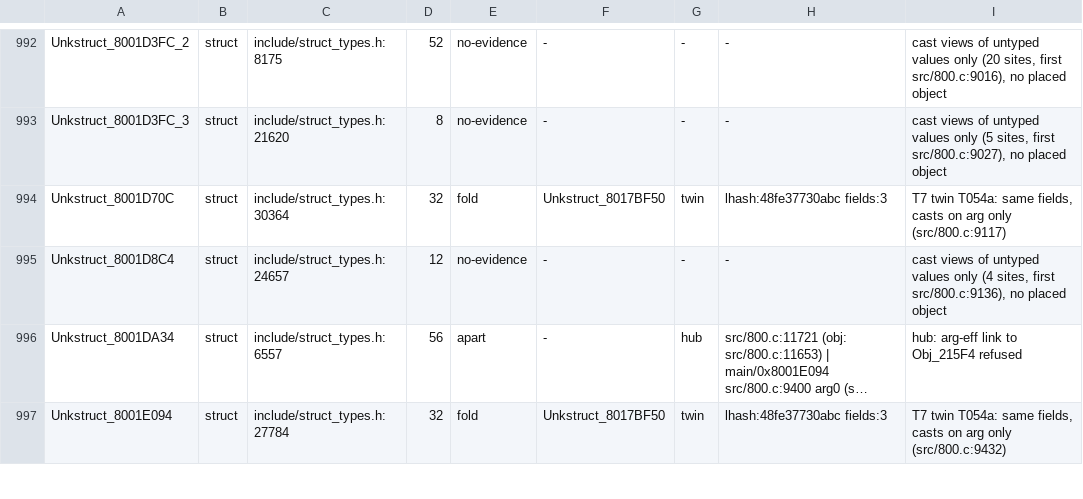
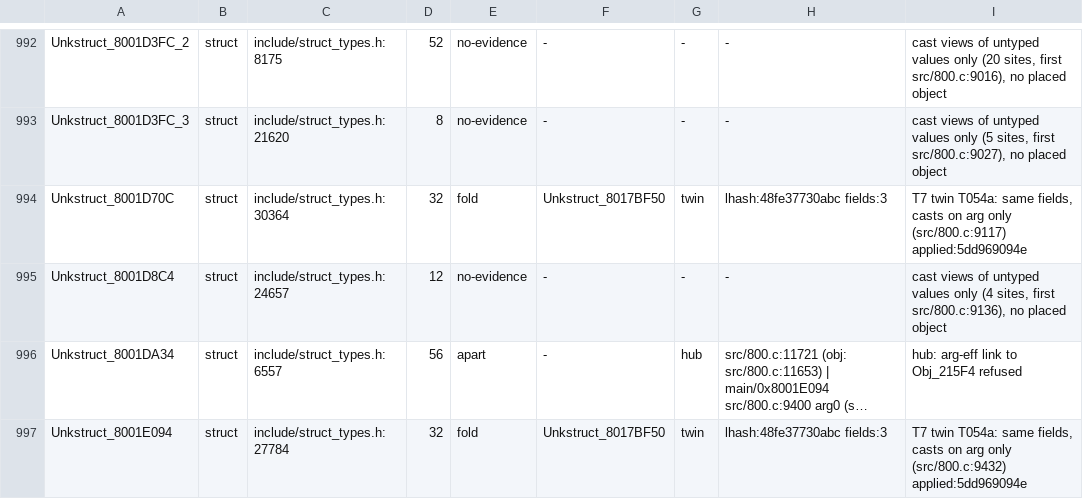
Before and after one commit to Druthulu/BFM-decomp, a TSV file: config/struct_dispositions.tsv, drawn as a sheet; only a part is shown, gaps mark what is left out; long unchanged cells end in …; the diff covers the shown part only; the diff names each change by its address in the sheet, - before the commit and + after, or states it on an @@ line.

Commit message:
T7.c14: fold batch 1: stamp 112 rows applied:5dd969094e

```diff
--- a/config/struct_dispositions.tsv
+++ b/config/struct_dispositions.tsv
-I994: …only (src/800.c:9117)
+I994: …only (src/800.c:9117) applied:5dd969094e
-I997: …only (src/800.c:9432)
+I997: …only (src/800.c:9432) applied:5dd969094e
```
Also changed, not shown: 110 edited cells elsewhere in this file.
